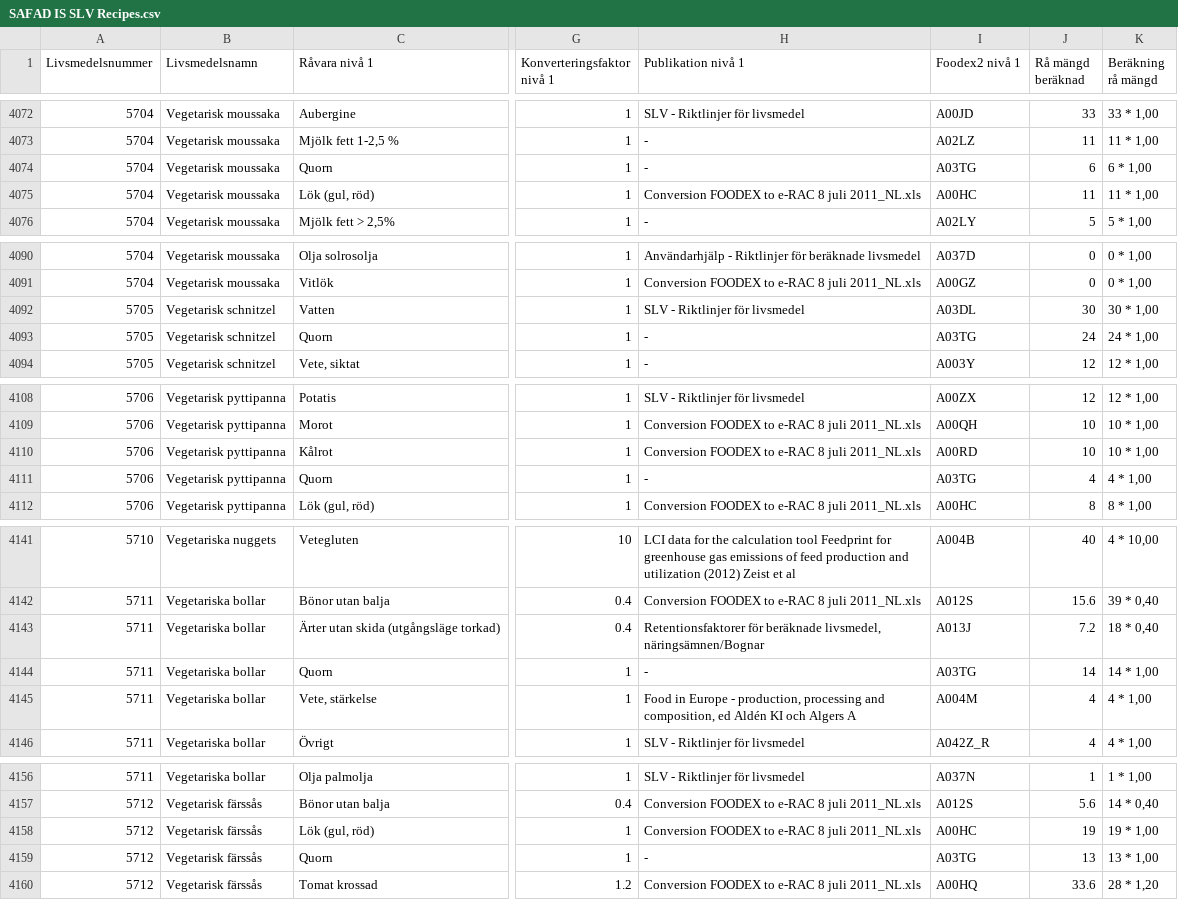
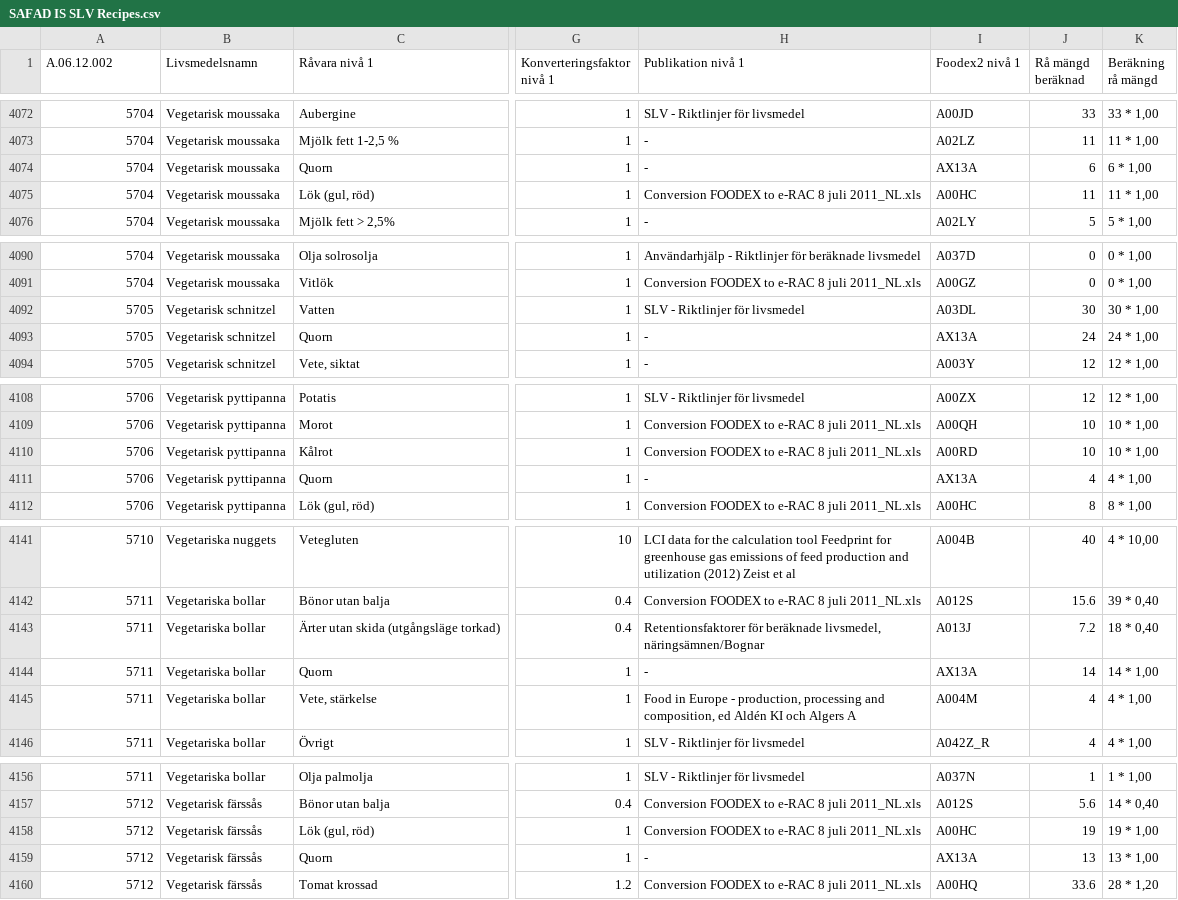
Before and after one commit to SLU-foodsystems/safad, a CSV file: src/default-input-files/SAFAD IS SLV Recipes.csv, drawn as a sheet; only a part is shown, gaps mark what is left out; the diff covers the shown part only; the diff names each change by its address in the sheet, - before the commit and + after, or states it on an @@ line.

```diff
--- a/src/default-input-files/SAFAD IS SLV Recipes.csv
+++ b/src/default-input-files/SAFAD IS SLV Recipes.csv
-A1: Livsmedelsnummer
+A1: A.06.12.002
-I4074 (Foodex2 nivå 1): A03TG
+I4074 (Foodex2 nivå 1): AX13A
-I4093 (Foodex2 nivå 1): A03TG
+I4093 (Foodex2 nivå 1): AX13A
-I4111 (Foodex2 nivå 1): A03TG
+I4111 (Foodex2 nivå 1): AX13A
-I4144 (Foodex2 nivå 1): A03TG
+I4144 (Foodex2 nivå 1): AX13A
-I4159 (Foodex2 nivå 1): A03TG
+I4159 (Foodex2 nivå 1): AX13A
```
Also changed, not shown: 9 edited cells elsewhere in this file.
